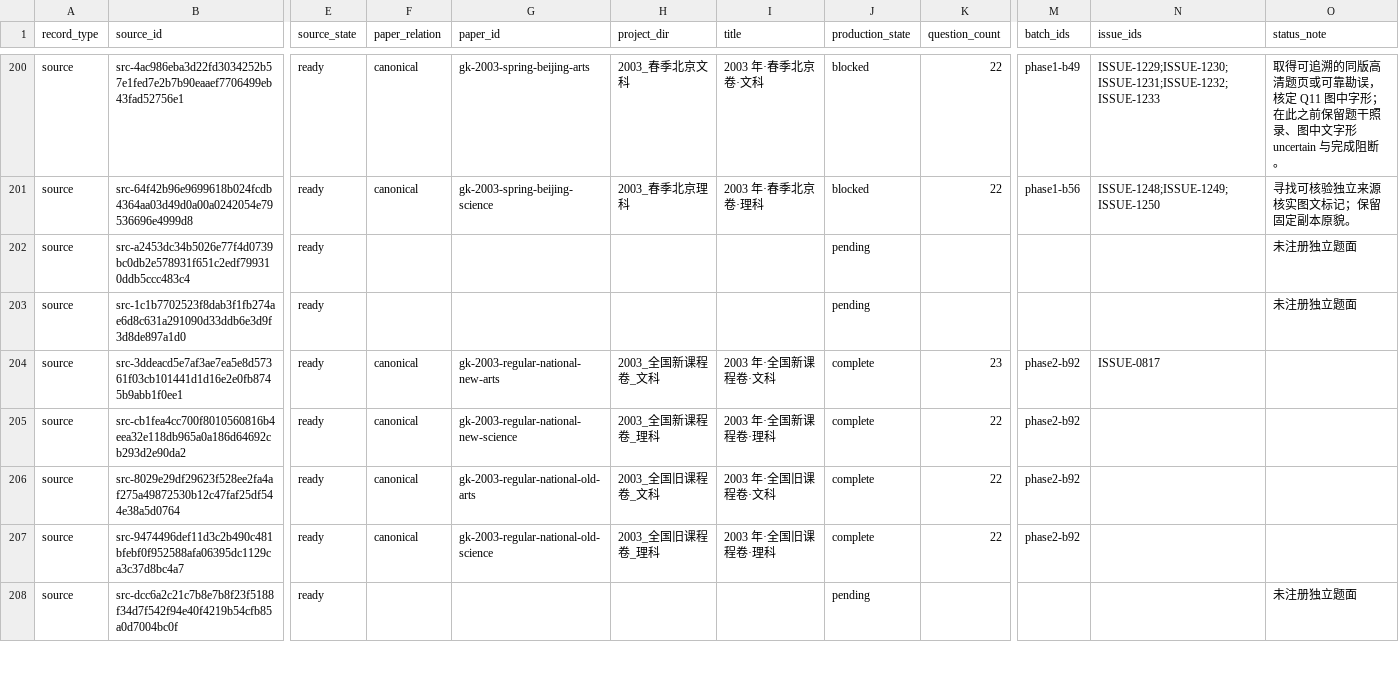
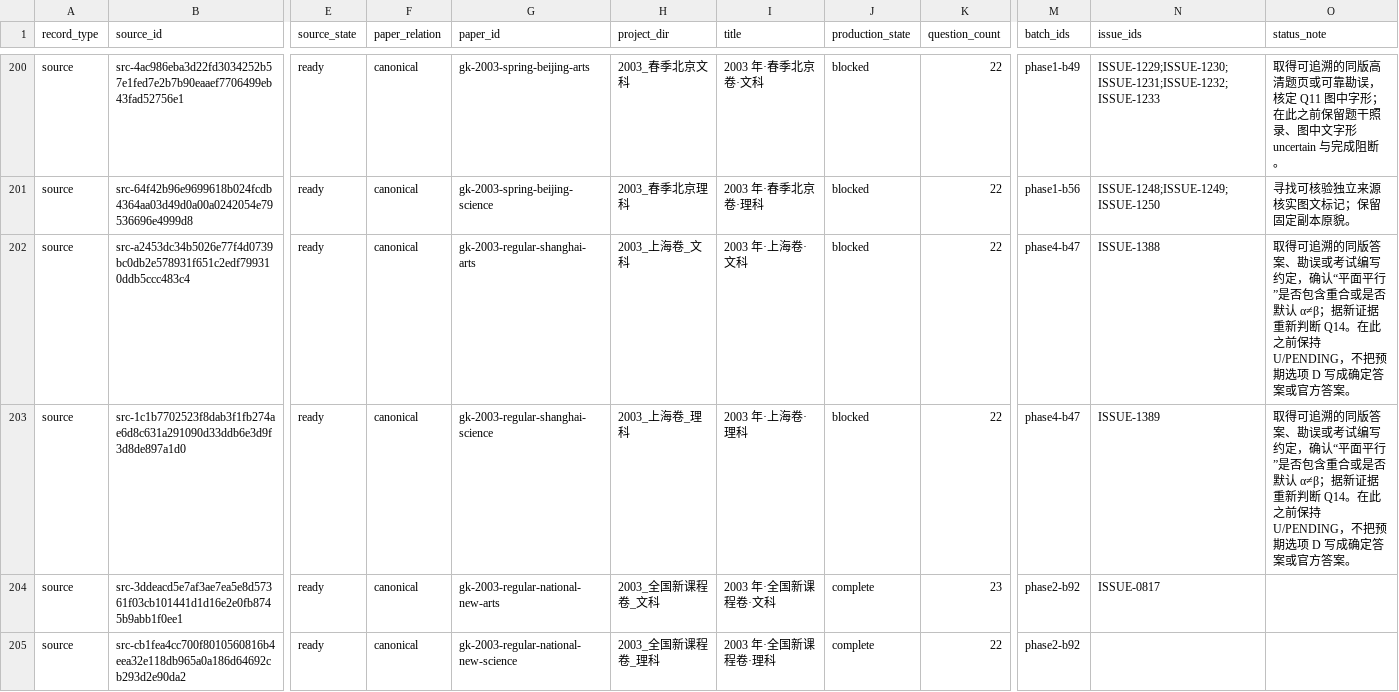
Before and after one commit to LightYourJourney/gaokao-math-latex, a CSV file: math-gaokao-latex/manifest.csv, drawn as a sheet; only a part is shown, gaps mark what is left out; the shorter side is filled out with more unchanged rows; the diff names each change by its address in the sheet, - before the commit and + after, or states it on an @@ line.

Commit message:
docs(gaokao): 登记2003上海文理卷事实源

```diff
--- a/math-gaokao-latex/manifest.csv
+++ b/math-gaokao-latex/manifest.csv
-F202:F203 (paper_relation): (empty)
+F202:F203 (paper_relation): canonical
-G202 (paper_id): (empty)
+G202 (paper_id): gk-2003-regular-shanghai-arts
-H202 (project_dir): (empty)
+H202 (project_dir): 2003_上海卷_文科
-I202 (title): (empty)
+I202 (title): 2003 年·上海卷·文科
-J202:J203 (production_state): pending
+J202:J203 (production_state): blocked
-K202:K203 (question_count): (empty)
+K202:K203 (question_count): 22
-M202:M203 (batch_ids): (empty)
+M202:M203 (batch_ids): phase4-b47
-N202 (issue_ids): (empty)
+N202 (issue_ids): ISSUE-1388
-O202:O203 (status_note): 未注册独立题面
+O202:O203 (status_note): 取得可追溯的同版答案、勘误或考试编写约定，确认“平面平行”是否包含重合或是否默认 α≠β；据新证据重新判断 Q14。在此之前保持 U/PENDING，不把预期选项 D 写成确定答案或官方答案。
-G203 (paper_id): (empty)
+G203 (paper_id): gk-2003-regular-shanghai-science
-H203 (project_dir): (empty)
+H203 (project_dir): 2003_上海卷_理科
-I203 (title): (empty)
+I203 (title): 2003 年·上海卷·理科
-N203 (issue_ids): (empty)
+N203 (issue_ids): ISSUE-1389
```
Also changed, not shown: 12 other files.
